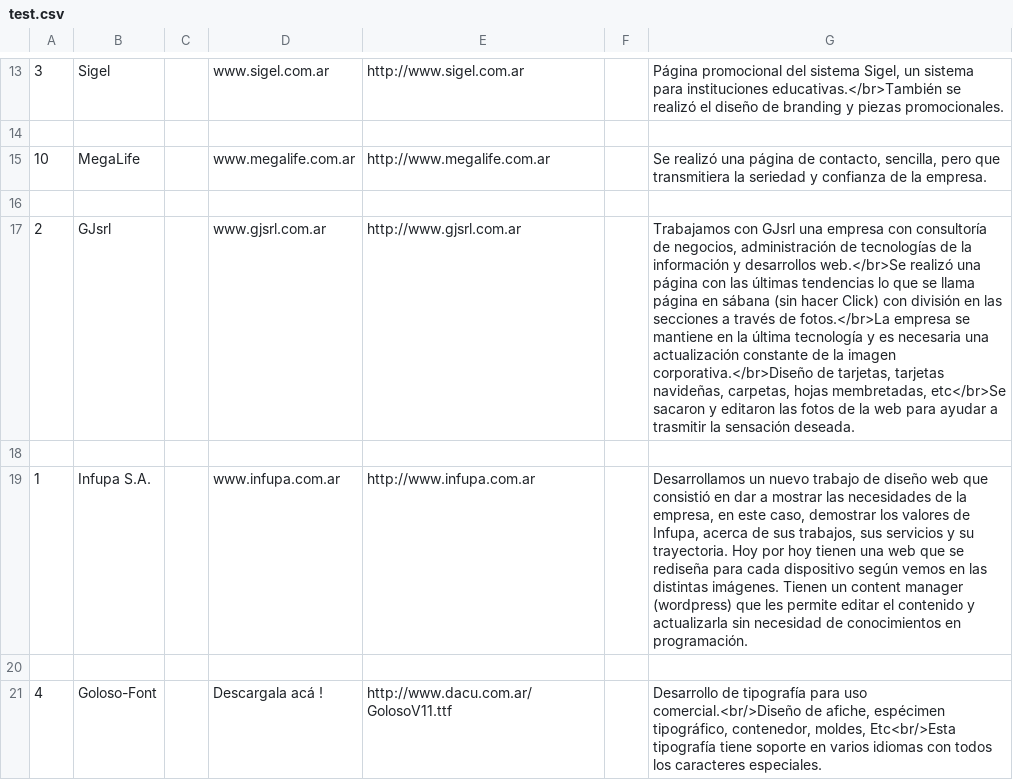
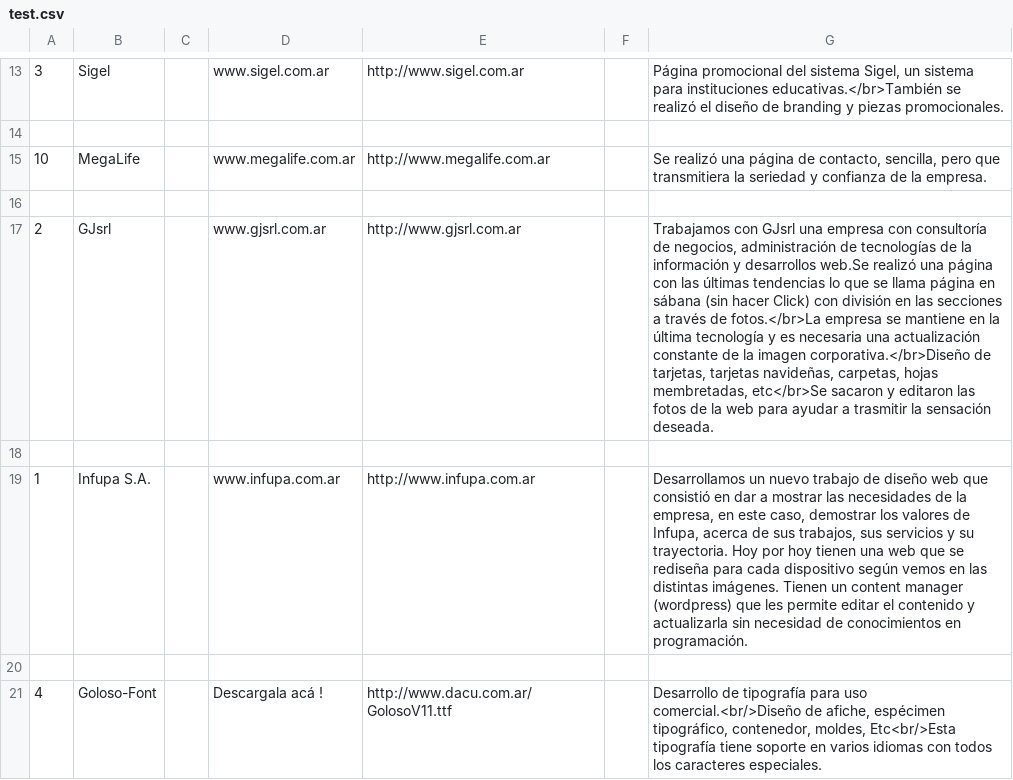
Before and after one commit to fgarciajulia/dacu, a CSV file: _dist/php/test.csv, drawn as a sheet; only a part is shown, gaps mark what is left out; the diff names each change by its address in the sheet, - before the commit and + after, or states it on an @@ line.

```diff
--- a/_dist/php/test.csv
+++ b/_dist/php/test.csv
-G17: …y desarrollos web.</br>Se realizó una…
+G17: …y desarrollos web.Se realizó una…
```
Also changed, not shown: 20 other files.
